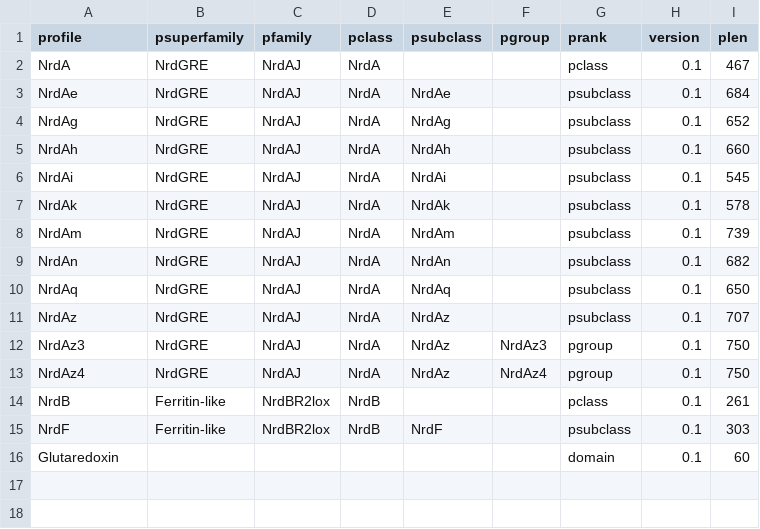
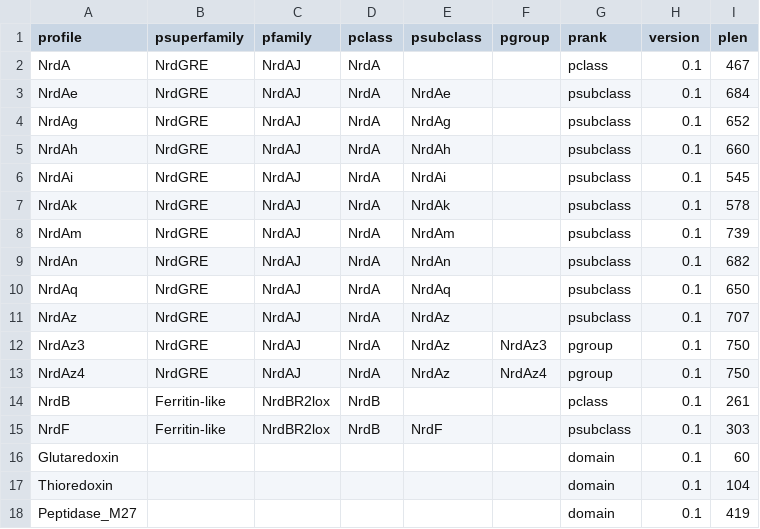
Before and after one commit to erikrikarddaniel/pfitmap-db, a TSV file: src/R-test/pf-classify.00.phier.tsv, drawn as a sheet.

Commit message:
pf-classify.r 1.2.0: Subset to min coverage of hmm profile

```diff
--- a/src/R-test/pf-classify.00.phier.tsv
+++ b/src/R-test/pf-classify.00.phier.tsv
@@ -16 +16,3 @@ NrdF	Ferritin-like	NrdBR2lox	NrdB	NrdF		psubclass	0.1	303
 Glutaredoxin						domain	0.1	60
+Thioredoxin						domain	0.1	104
+Peptidase_M27						domain	0.1	419
```
Also changed, not shown: 8 other files.
